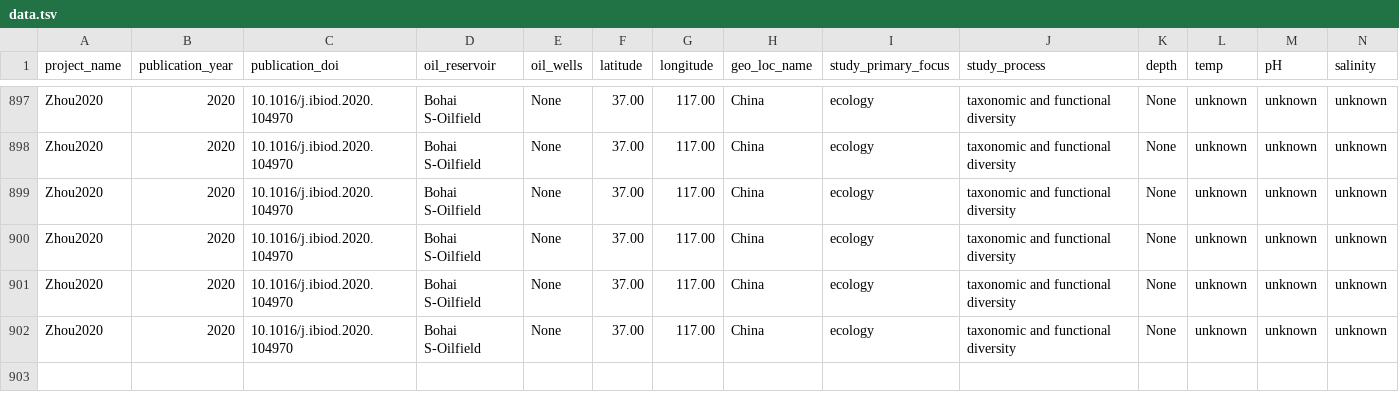
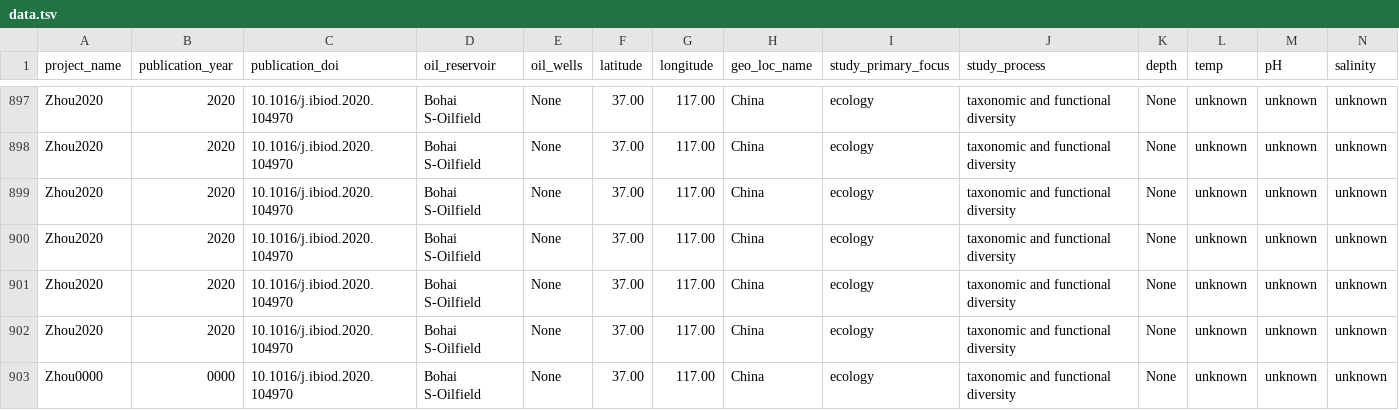
Before and after one commit to Gevika/map_metagenome, a TSV file: data/data.tsv, drawn as a sheet; only a part is shown, gaps mark what is left out; rows hold the shown columns only; the diff names each change by its address in the sheet, - before the commit and + after, or states it on an @@ line.

Commit message:
Update data.tsv

```diff
--- a/data/data.tsv
+++ b/data/data.tsv
+row 903: Zhou0000 | 0000 | 10.1016/j.ibiod.2020.104970 | Bohai S-Oilfield | None | 37.00 | 117.00 | China | ecology | taxonomic and functional diversity | None | unknown | unknown | unknown
```
